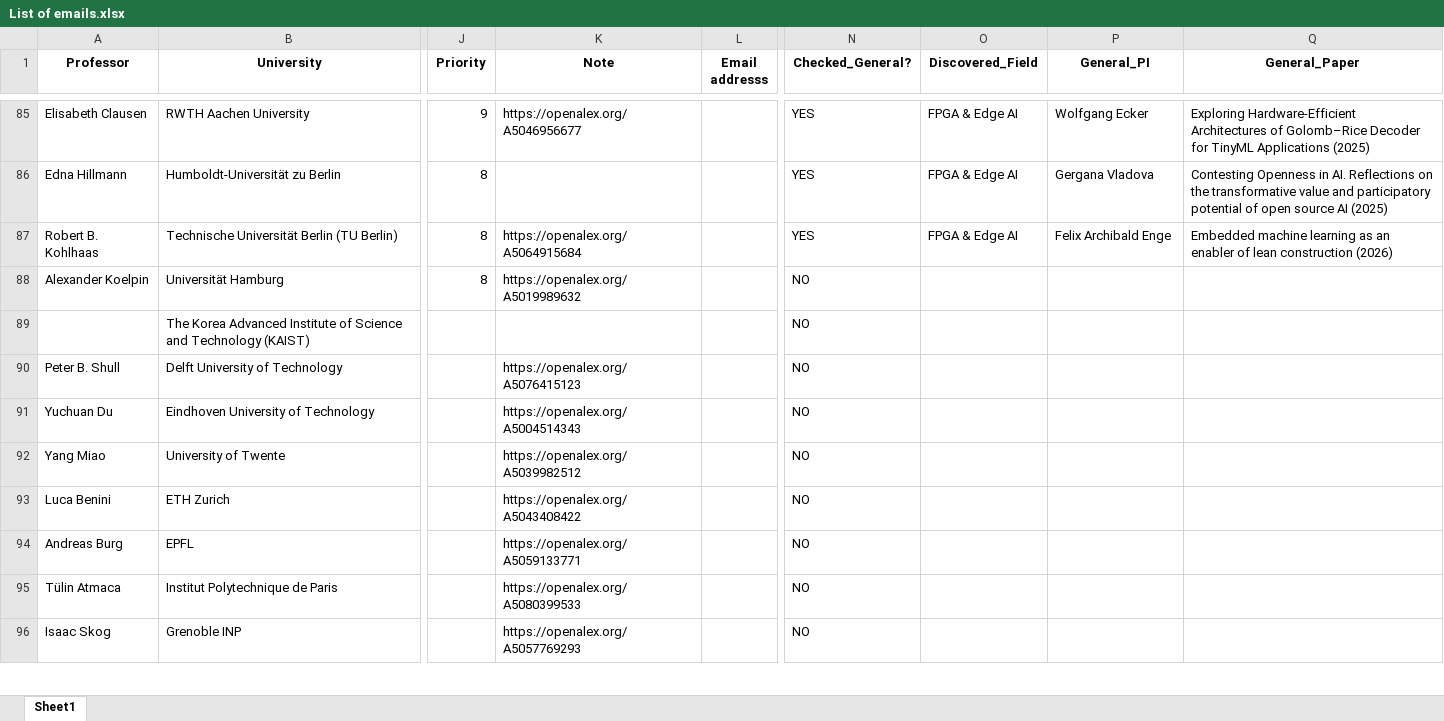
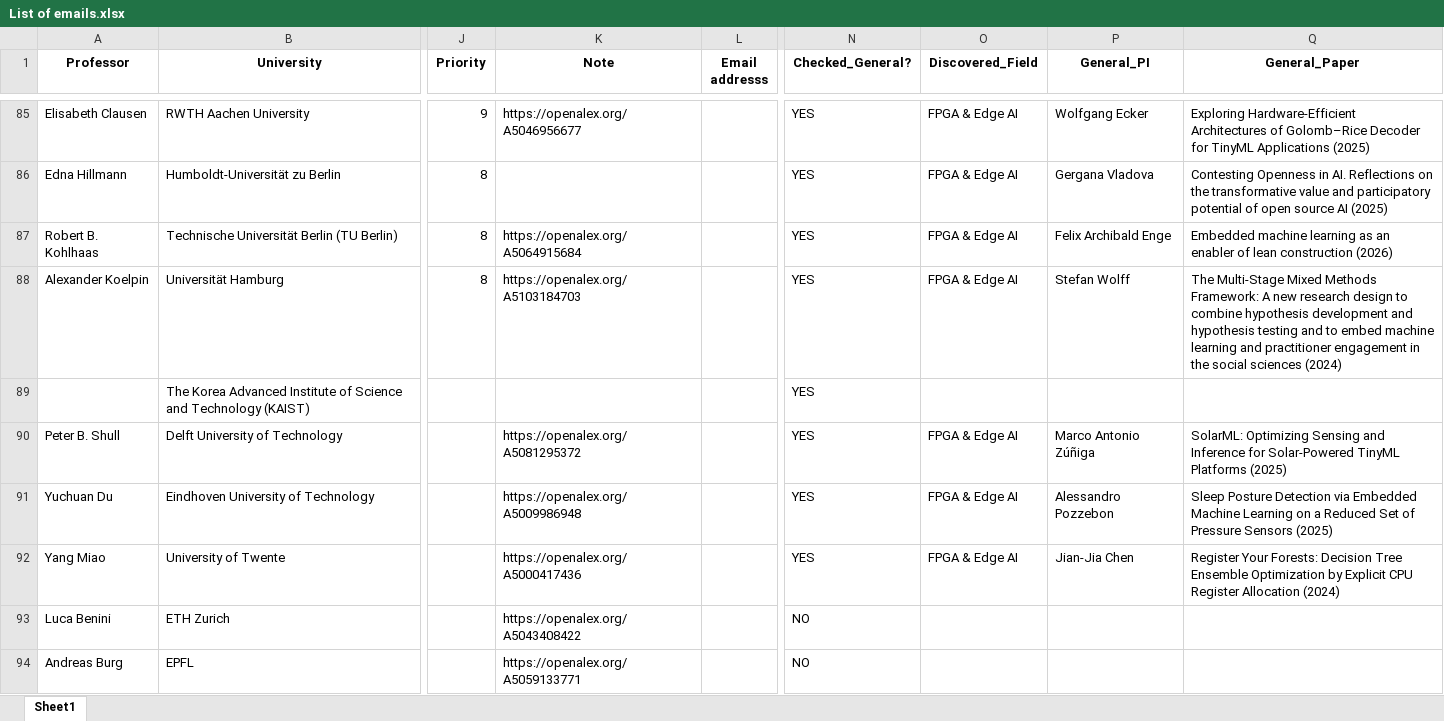
Before and after one commit to IamMosiow/phd-lead-finder, an Excel workbook: List of emails.xlsx, sheet Sheet1, drawn as a sheet; only a part is shown, gaps mark what is left out; the shorter side is filled out with more unchanged rows; values as stored, in another font and other column widths than the file's, no borders; the diff names each change by its address in the sheet, - before the commit and + after, or states it on an @@ line.

```diff
--- a/List of emails.xlsx (sheet Sheet1)
+++ b/List of emails.xlsx (sheet Sheet1)
-K88 (Note): https://openalex.org/A5019989632
+K88 (Note): https://openalex.org/A5103184703
-N88:N92 (Checked_General?): NO
+N88:N92 (Checked_General?): YES
-O88 (Discovered_Field): (empty)
+O88 (Discovered_Field): FPGA & Edge AI
-P88 (General_PI): (empty)
+P88 (General_PI): Stefan Wolff
-Q88 (General_Paper): (empty)
+Q88 (General_Paper): The Multi-Stage Mixed Methods Framework: A new research design to combine hypothesis development and hypothesis testing and to embed machine learning and practitioner engagement in the social sciences (2024)
-K90 (Note): https://openalex.org/A5076415123
+K90 (Note): https://openalex.org/A5081295372
-O90:O92 (Discovered_Field): (empty)
+O90:O92 (Discovered_Field): FPGA & Edge AI
-P90 (General_PI): (empty)
+P90 (General_PI): Marco Antonio Zúñiga
-Q90 (General_Paper): (empty)
+Q90 (General_Paper): SolarML: Optimizing Sensing and Inference for Solar-Powered TinyML Platforms (2025)
-K91 (Note): https://openalex.org/A5004514343
+K91 (Note): https://openalex.org/A5009986948
-P91 (General_PI): (empty)
+P91 (General_PI): Alessandro Pozzebon
-Q91 (General_Paper): (empty)
+Q91 (General_Paper): Sleep Posture Detection via Embedded Machine Learning on a Reduced Set of Pressure Sensors (2025)
-K92 (Note): https://openalex.org/A5039982512
+K92 (Note): https://openalex.org/A5000417436
-P92 (General_PI): (empty)
+P92 (General_PI): Jian-Jia Chen
-Q92 (General_Paper): (empty)
+Q92 (General_Paper): Register Your Forests: Decision Tree Ensemble Optimization by Explicit CPU Register Allocation (2024)
```
